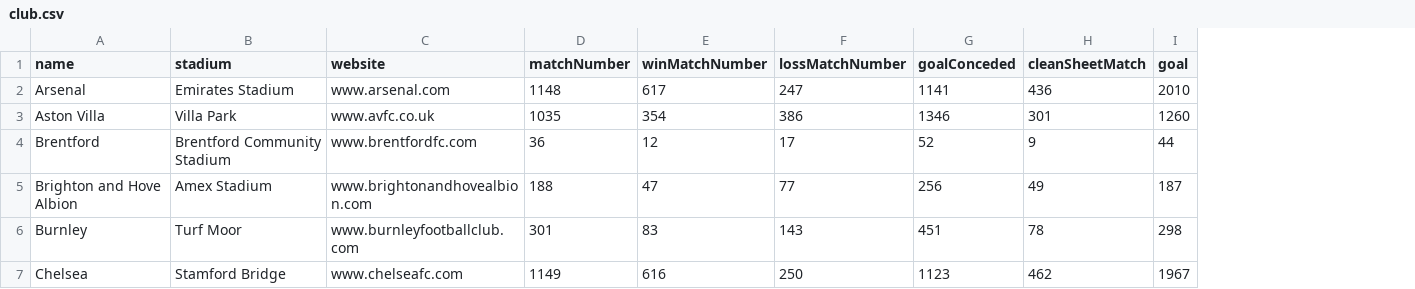
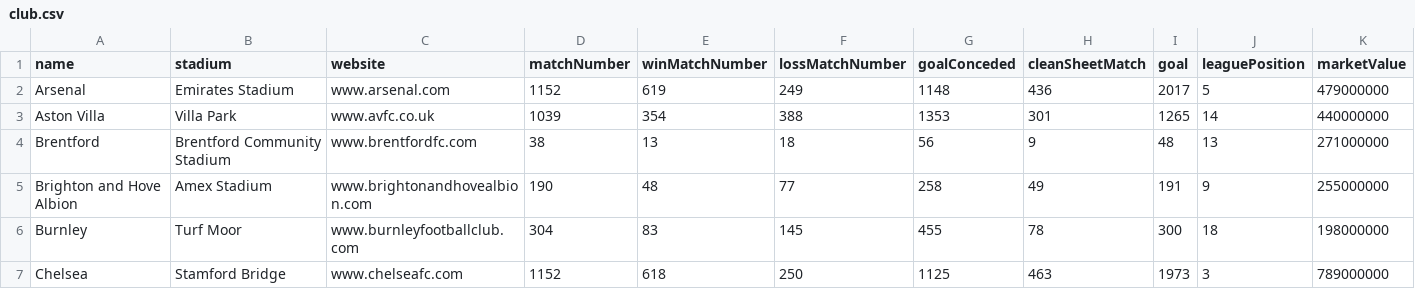
Before and after one commit to leminhduc201299/football_ontology, a CSV file: crawl-data/data/club.csv, drawn as a sheet; only a part is shown; the diff covers the shown part only; the diff names each change by its address in the sheet, - before the commit and + after, or states it on an @@ line.

```diff
--- a/crawl-data/data/club.csv
+++ b/crawl-data/data/club.csv
+column J (leaguePosition), rows 2-7: 5 | 14 | 13 | 9 | 18 | 3
+column K (marketValue), rows 2-7: 479000000 | 440000000 | 271000000 | 255000000 | 198000000 | 789000000
-D2 (matchNumber): 1148
+D2 (matchNumber): 1152
-E2 (winMatchNumber): 617
+E2 (winMatchNumber): 619
-F2 (lossMatchNumber): 247
+F2 (lossMatchNumber): 249
-G2 (goalConceded): 1141
+G2 (goalConceded): 1148
-I2 (goal): 2010
+I2 (goal): 2017
-D3 (matchNumber): 1035
+D3 (matchNumber): 1039
-F3 (lossMatchNumber): 386
+F3 (lossMatchNumber): 388
-G3 (goalConceded): 1346
+G3 (goalConceded): 1353
-I3 (goal): 1260
+I3 (goal): 1265
-D4 (matchNumber): 36
+D4 (matchNumber): 38
-E4 (winMatchNumber): 12
+E4 (winMatchNumber): 13
-F4 (lossMatchNumber): 17
+F4 (lossMatchNumber): 18
-G4 (goalConceded): 52
+G4 (goalConceded): 56
-I4 (goal): 44
+I4 (goal): 48
-D5 (matchNumber): 188
+D5 (matchNumber): 190
-E5 (winMatchNumber): 47
+E5 (winMatchNumber): 48
-G5 (goalConceded): 256
+G5 (goalConceded): 258
-I5 (goal): 187
+I5 (goal): 191
-D6 (matchNumber): 301
+D6 (matchNumber): 304
-F6 (lossMatchNumber): 143
+F6 (lossMatchNumber): 145
-G6 (goalConceded): 451
+G6 (goalConceded): 455
-I6 (goal): 298
+I6 (goal): 300
-D7 (matchNumber): 1149
+D7 (matchNumber): 1152
-E7 (winMatchNumber): 616
+E7 (winMatchNumber): 618
-G7 (goalConceded): 1123
+G7 (goalConceded): 1125
-H7 (cleanSheetMatch): 462
+H7 (cleanSheetMatch): 463
-I7 (goal): 1967
+I7 (goal): 1973
```
Also changed, not shown: 68 edited cells elsewhere in this file, crawl-data/data/player.csv, crawl-data/data/stadium.csv, 20 other files.
